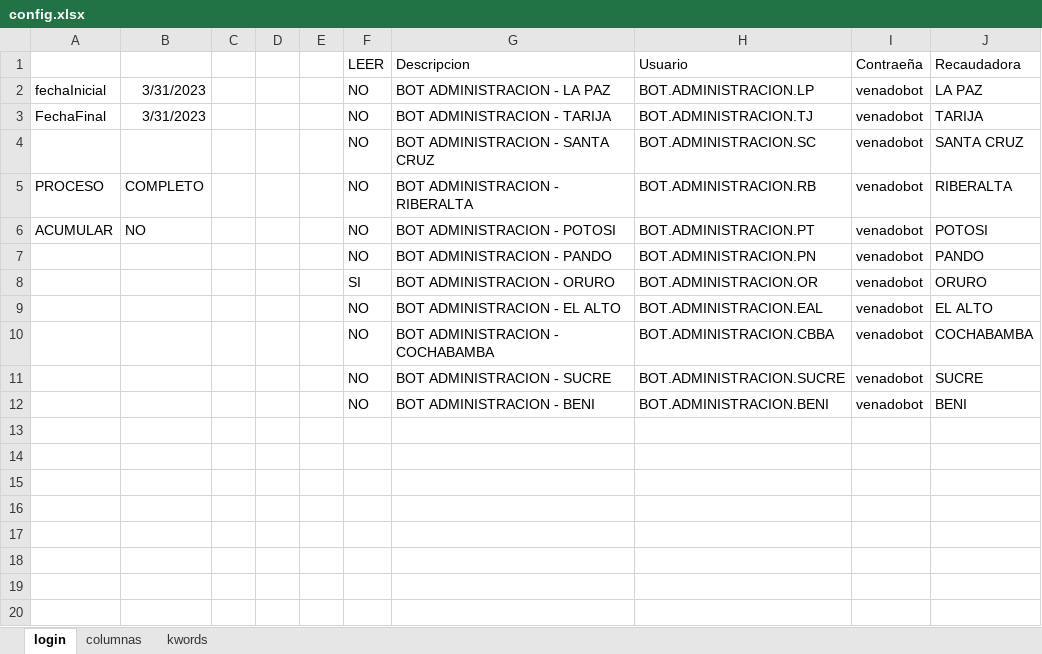
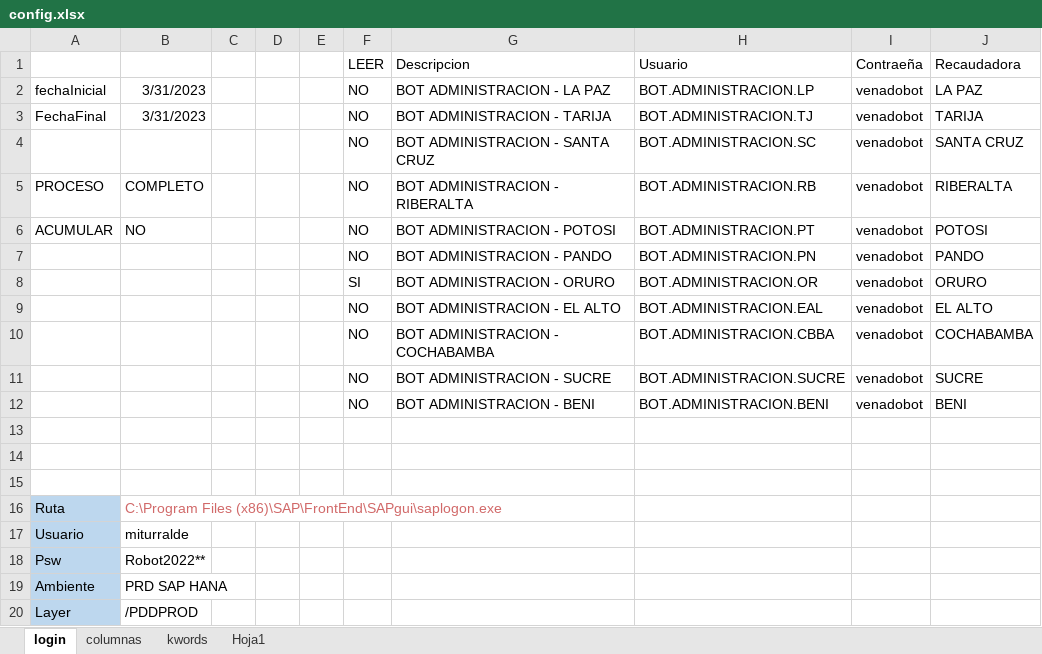
Before and after one commit to danielichis/bot4, an Excel workbook: config.xlsx, sheet login, drawn as a sheet; values as stored, in another font and other column widths than the file's, no borders; the diff names each change by its address in the sheet, - before the commit and + after, or states it on an @@ line.

```diff
--- a/config.xlsx (sheet login)
+++ b/config.xlsx (sheet login)
+sheet tab: Hoja1
+row 13: (empty)
+row 14: (empty)
+row 15: (empty)
+row 16: Ruta | C:\Program Files (x86)\SAP\FrontEnd\SAPgui\saplogon.exe
+row 17: Usuario | miturralde
+row 18: Psw | Robot2022**
+row 19: Ambiente | PRD SAP HANA
+row 20: Layer | /PDDPROD
```
Also changed, not shown: 3 other files.
